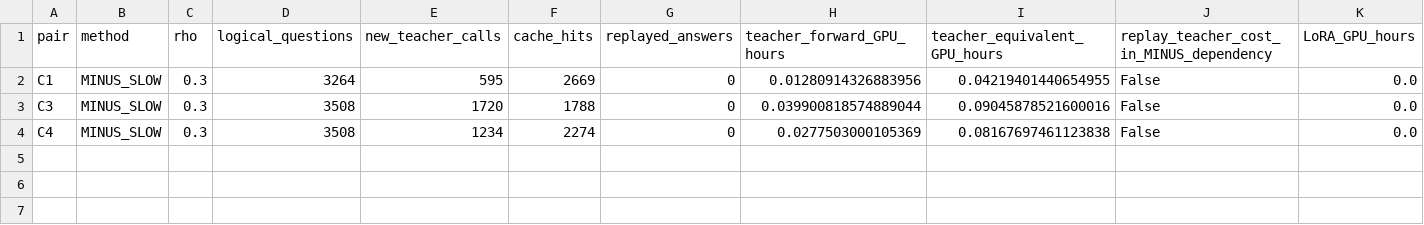
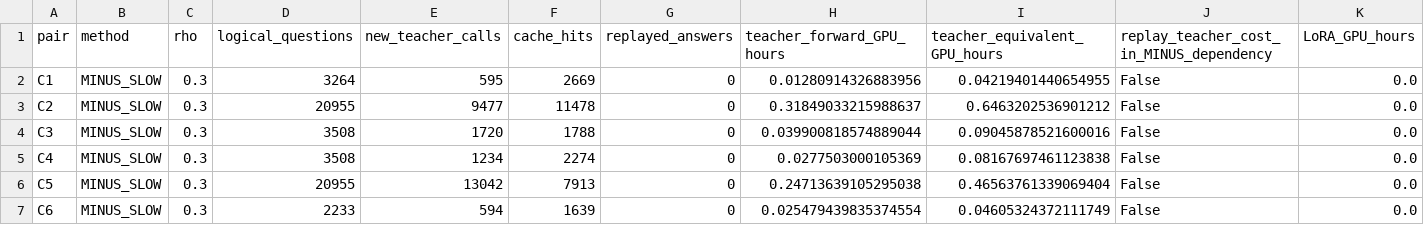
Before and after one commit to LYQ1107/TTA-RMOT, a CSV file: results/presence_active/redesign_v7/costs.csv, drawn as a sheet; only a part is shown; rows hold the shown columns only; the diff names each change by its address in the sheet, - before the commit and + after, or states it on an @@ line.

```diff
--- a/results/presence_active/redesign_v7/costs.csv
+++ b/results/presence_active/redesign_v7/costs.csv
+row 3: C2 | MINUS_SLOW | 0.3 | 20955 | 9477 | 11478 | 0 | 0.31849033215988637 | 0.6463202536901212 | False | 0.0
+row 6: C5 | MINUS_SLOW | 0.3 | 20955 | 13042 | 7913 | 0 | 0.24713639105295038 | 0.46563761339069404 | False | 0.0
+row 7: C6 | MINUS_SLOW | 0.3 | 2233 | 594 | 1639 | 0 | 0.025479439835374554 | 0.04605324372111749 | False | 0.0
```
Also changed, not shown: results/presence_active/redesign_v7/eb_stream.csv, results/presence_active/redesign_v7/final_confidence.csv, 20 other files.
